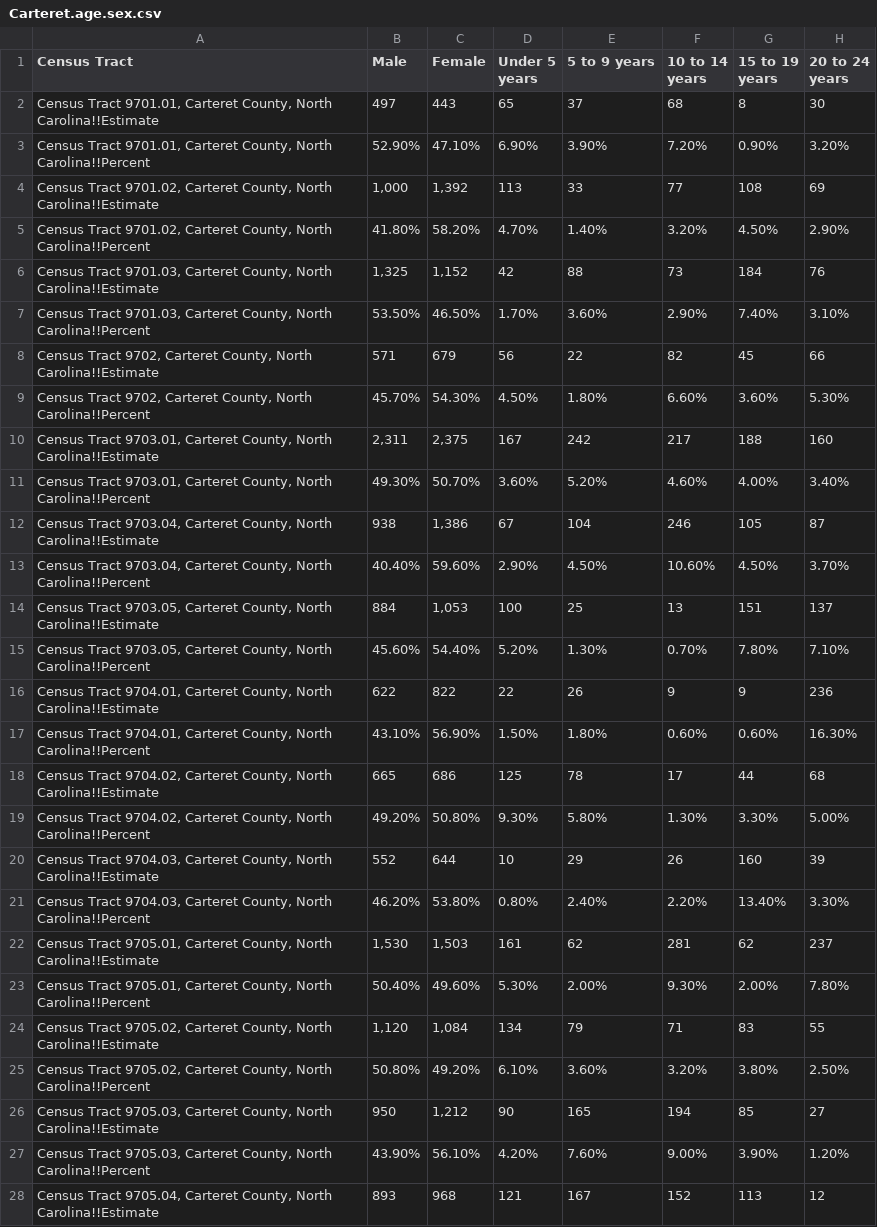
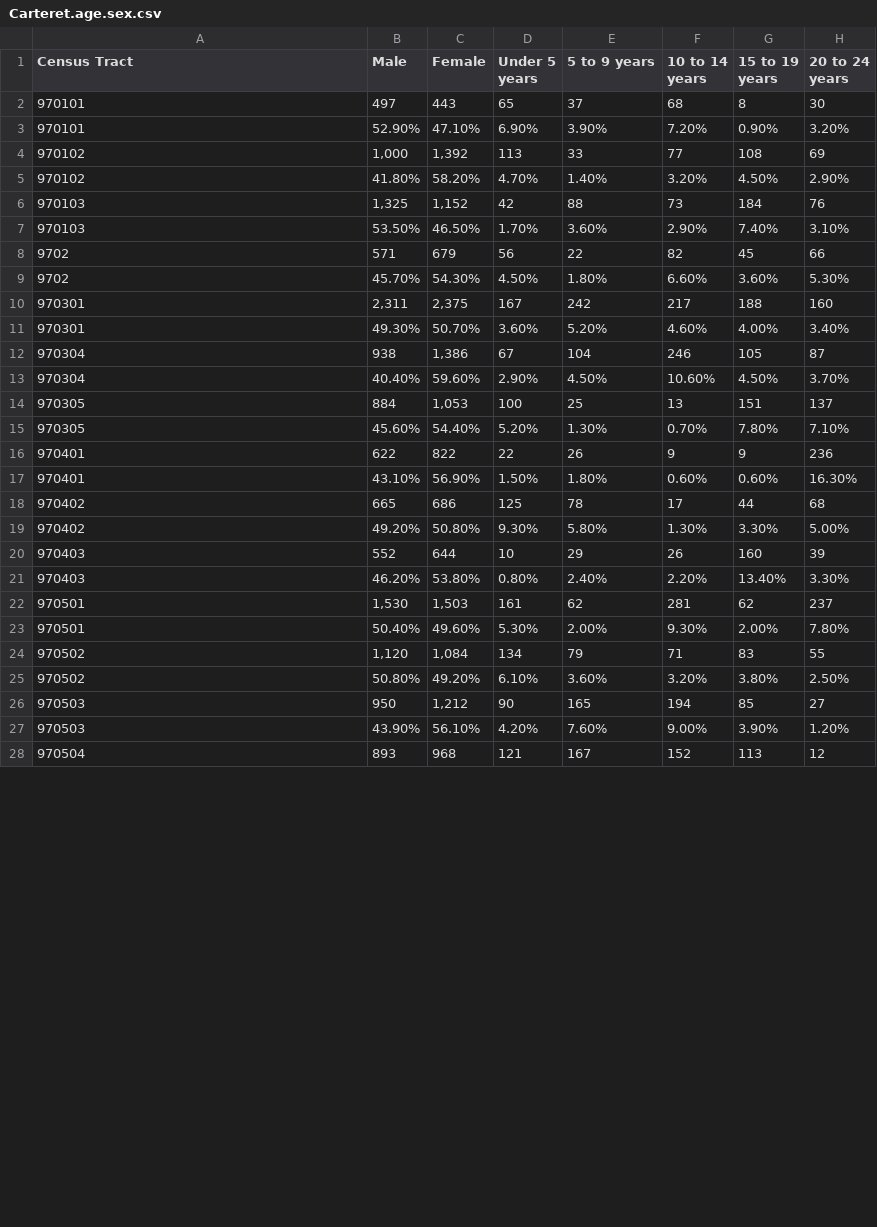
Before and after one commit to allybarbaro/arthurbarbaroexarlavelle_env872_eda_finalproject, a CSV file: Data/Processed/Carteret.age.sex.csv, drawn as a sheet; only a part is shown; the diff covers the shown part only; the diff names each change by its address in the sheet, - before the commit and + after, or states it on an @@ line.

Commit message:
hopefully last time wrangling census data

```diff
--- a/Data/Processed/Carteret.age.sex.csv
+++ b/Data/Processed/Carteret.age.sex.csv
-A2 (Census Tract): Census Tract 9701.01, Carteret County, North Carolina!!Estimate
+A2 (Census Tract): 970101
-A3 (Census Tract): Census Tract 9701.01, Carteret County, North Carolina!!Percent
+A3 (Census Tract): 970101
-A4 (Census Tract): Census Tract 9701.02, Carteret County, North Carolina!!Estimate
+A4 (Census Tract): 970102
-A5 (Census Tract): Census Tract 9701.02, Carteret County, North Carolina!!Percent
+A5 (Census Tract): 970102
-A6 (Census Tract): Census Tract 9701.03, Carteret County, North Carolina!!Estimate
+A6 (Census Tract): 970103
-A7 (Census Tract): Census Tract 9701.03, Carteret County, North Carolina!!Percent
+A7 (Census Tract): 970103
-A8 (Census Tract): Census Tract 9702, Carteret County, North Carolina!!Estimate
+A8 (Census Tract): 9702
-A9 (Census Tract): Census Tract 9702, Carteret County, North Carolina!!Percent
+A9 (Census Tract): 9702
-A10 (Census Tract): Census Tract 9703.01, Carteret County, North Carolina!!Estimate
+A10 (Census Tract): 970301
-A11 (Census Tract): Census Tract 9703.01, Carteret County, North Carolina!!Percent
+A11 (Census Tract): 970301
-A12 (Census Tract): Census Tract 9703.04, Carteret County, North Carolina!!Estimate
+A12 (Census Tract): 970304
-A13 (Census Tract): Census Tract 9703.04, Carteret County, North Carolina!!Percent
+A13 (Census Tract): 970304
-A14 (Census Tract): Census Tract 9703.05, Carteret County, North Carolina!!Estimate
+A14 (Census Tract): 970305
-A15 (Census Tract): Census Tract 9703.05, Carteret County, North Carolina!!Percent
+A15 (Census Tract): 970305
-A16 (Census Tract): Census Tract 9704.01, Carteret County, North Carolina!!Estimate
+A16 (Census Tract): 970401
-A17 (Census Tract): Census Tract 9704.01, Carteret County, North Carolina!!Percent
+A17 (Census Tract): 970401
-A18 (Census Tract): Census Tract 9704.02, Carteret County, North Carolina!!Estimate
+A18 (Census Tract): 970402
-A19 (Census Tract): Census Tract 9704.02, Carteret County, North Carolina!!Percent
+A19 (Census Tract): 970402
-A20 (Census Tract): Census Tract 9704.03, Carteret County, North Carolina!!Estimate
+A20 (Census Tract): 970403
-A21 (Census Tract): Census Tract 9704.03, Carteret County, North Carolina!!Percent
+A21 (Census Tract): 970403
-A22 (Census Tract): Census Tract 9705.01, Carteret County, North Carolina!!Estimate
+A22 (Census Tract): 970501
-A23 (Census Tract): Census Tract 9705.01, Carteret County, North Carolina!!Percent
+A23 (Census Tract): 970501
-A24 (Census Tract): Census Tract 9705.02, Carteret County, North Carolina!!Estimate
+A24 (Census Tract): 970502
-A25 (Census Tract): Census Tract 9705.02, Carteret County, North Carolina!!Percent
+A25 (Census Tract): 970502
-A26 (Census Tract): Census Tract 9705.03, Carteret County, North Carolina!!Estimate
+A26 (Census Tract): 970503
-A27 (Census Tract): Census Tract 9705.03, Carteret County, North Carolina!!Percent
+A27 (Census Tract): 970503
-A28 (Census Tract): Census Tract 9705.04, Carteret County, North Carolina!!Estimate
+A28 (Census Tract): 970504
```
Also changed, not shown: 33 edited cells elsewhere in this file, Data/Processed/Carteret.race.csv, 4 other files.
